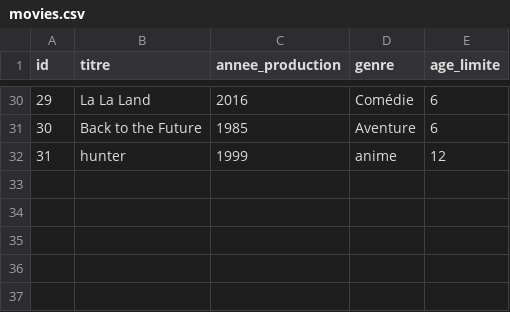
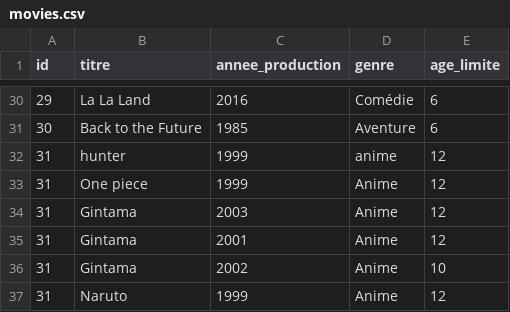
Before and after one commit to Kuniva-ly/TP_Docker, a CSV file: write/data/movies.csv, drawn as a sheet; only a part is shown, gaps mark what is left out.

```diff
--- a/write/data/movies.csv
+++ b/write/data/movies.csv
@@ -32 +32,6 @@ id,titre,annee_production,genre,age_limite
 31,hunter,1999,anime,12
+31,One piece,1999,Anime,12
+31,Gintama,2003,Anime,12
+31,Gintama,2001,Anime,12
+31,Gintama,2002,Anime,10
+31,Naruto,1999,Anime,12
```
Also changed, not shown: 2 other files.
